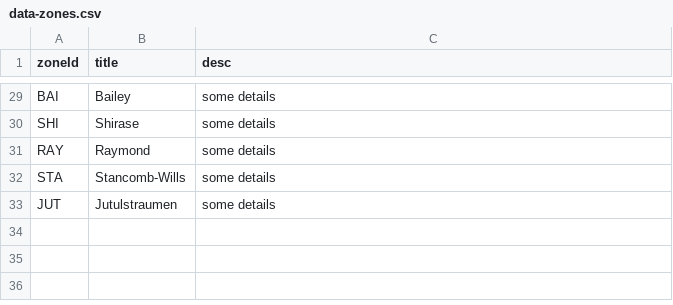
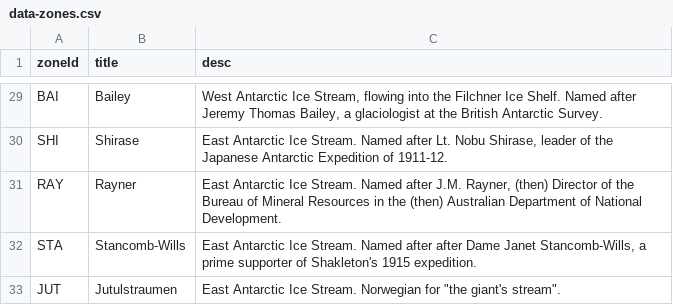
Before and after one commit to jkittley/iceflows-the-ice-is-right, a CSV file: src/res/data-zones.csv, drawn as a sheet; only a part is shown, gaps mark what is left out; the diff covers the shown part only; the diff names each change by its address in the sheet, - before the commit and + after, or states it on an @@ line.

```diff
--- a/src/res/data-zones.csv
+++ b/src/res/data-zones.csv
-C29 (desc): some details
+C29 (desc): West Antarctic Ice Stream, flowing into the Filchner Ice Shelf. Named after Jeremy Thomas Bailey, a glaciologist at the British Antarctic Survey.
-C30 (desc): some details
+C30 (desc): East Antarctic Ice Stream. Named after Lt. Nobu Shirase, leader of the Japanese Antarctic Expedition of 1911-12.
-B31 (title): Raymond
+B31 (title): Rayner
-C31 (desc): some details
+C31 (desc): East Antarctic Ice Stream. Named after J.M. Rayner, (then) Director of the Bureau of Mineral Resources in the (then) Australian Department of National Development.
-C32 (desc): some details
+C32 (desc): East Antarctic Ice Stream. Named after after Dame Janet Stancomb-Wills, a prime supporter of Shakleton's 1915 expedition.
-C33 (desc): some details
+C33 (desc): East Antarctic Ice Stream. Norwegian for "the giant's stream".
```
Also changed, not shown: 27 edited cells elsewhere in this file, src/res/data-cards.csv, 18 other files.
